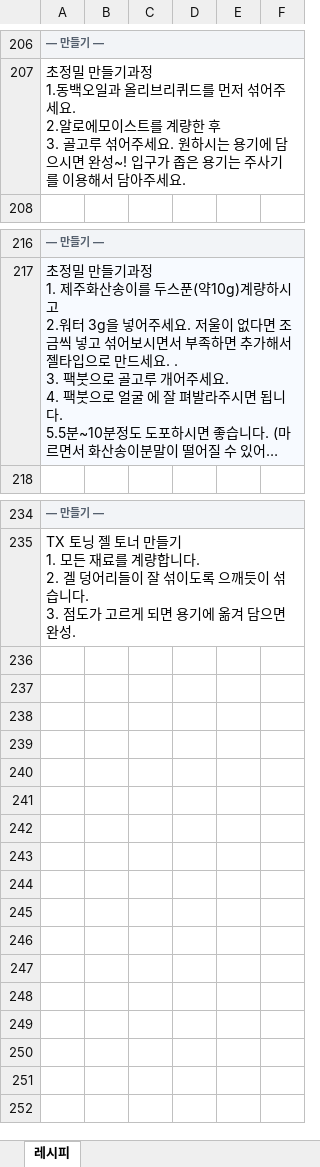
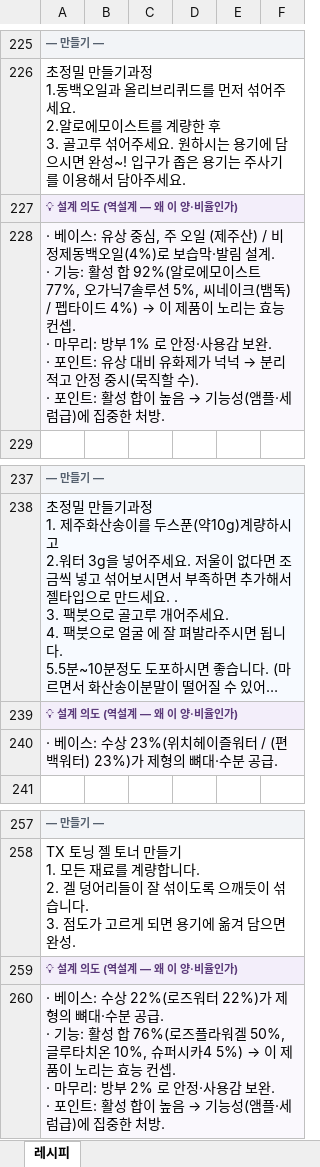
Before and after one commit to theci/brand, an Excel workbook: 카드_아키타입/02_젤.xlsx, sheet 레시피, drawn as a sheet; only a part is shown, gaps mark what is left out; long unchanged cells end in …; values as stored, in another font and other column widths than the file's, no borders; charts and pictures not drawn; ↵ is a line break in a cell; the diff covers the shown part only; the diff names each change by its address in the sheet, - before the commit and + after, or states it on an @@ line.

```diff
--- a/카드_아키타입/02_젤.xlsx (sheet 레시피)
+++ b/카드_아키타입/02_젤.xlsx (sheet 레시피)
+row 227: 💡 설계 의도 (역설계 — 왜 이 양·비율인가)
+row 228: · 베이스: 유상 중심, 주 오일 (제주산) / 비정제동백오일(4%)로 보습막·발림 설계. ↵ · 기능: 활성 합 92%(알로에모이스트 77%, 오가닉7솔루션 5%, 씨네이크(뱀독) / 펩타이드 4%) → 이 제품이 노리는 효능 컨셉. ↵ · 마무리: 방부 1% 로 안정·사용감 보완. ↵ · 포인트: 유상 대비 유화제가 넉넉 → 분리 적고 안정 중시(묵직할 수). ↵ · 포인트: 활성 합이 높음 → 기능성(앰플·세럼급)에 집중한 처방.
+row 239: 💡 설계 의도 (역설계 — 왜 이 양·비율인가)
+row 240: · 베이스: 수상 23%(위치헤이즐워터 / (편백워터) 23%)가 제형의 뼈대·수분 공급.
+row 259: 💡 설계 의도 (역설계 — 왜 이 양·비율인가)
+row 260: · 베이스: 수상 22%(로즈워터 22%)가 제형의 뼈대·수분 공급. ↵ · 기능: 활성 합 76%(로즈플라워겔 50%, 글루타치온 10%, 슈퍼시카4 5%) → 이 제품이 노리는 효능 컨셉. ↵ · 마무리: 방부 2% 로 안정·사용감 보완. ↵ · 포인트: 활성 합이 높음 → 기능성(앰플·세럼급)에 집중한 처방.
```
Also changed, not shown: 19 added rows, 1 edited cell and merged cells elsewhere in this sheet, charts or pictures, 14 other files.
